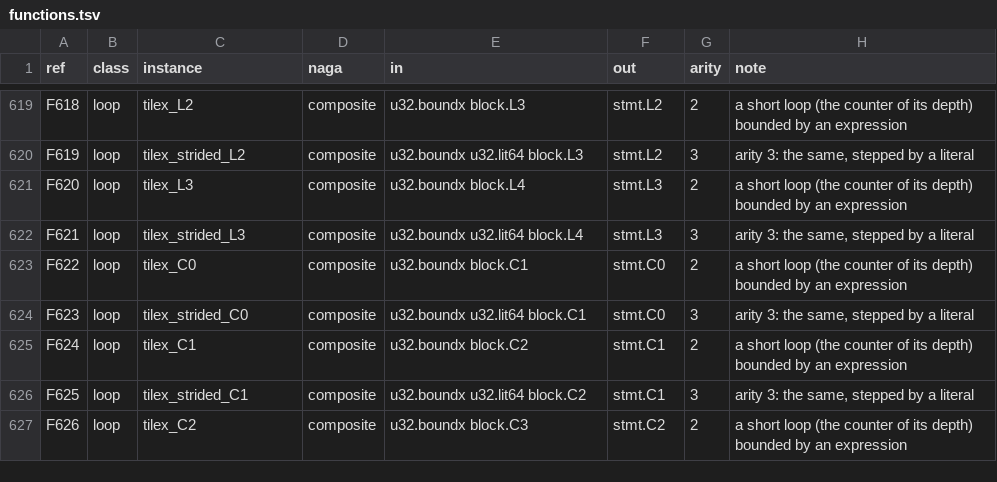
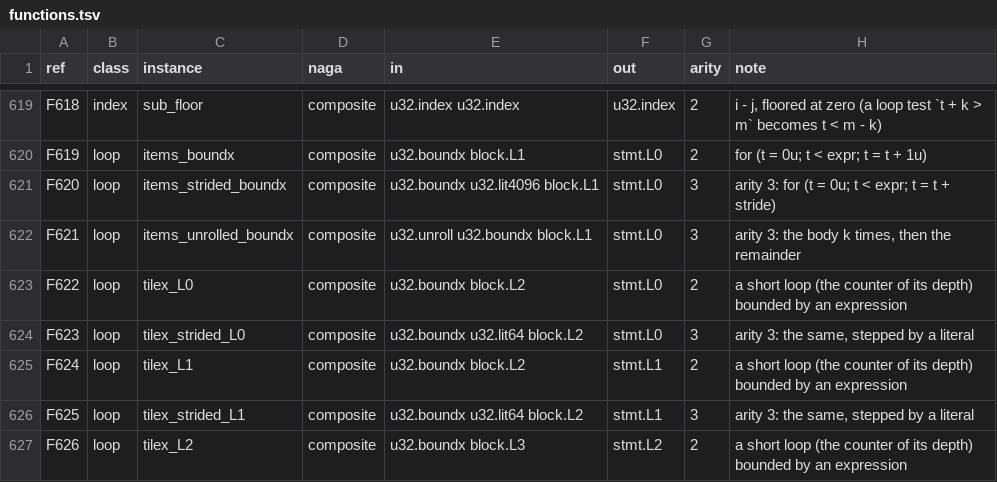
Before and after one commit to Gamakon/fuller, a TSV file: kingdoms/safewgsl/functions.tsv, drawn as a sheet; only a part is shown, gaps mark what is left out; the diff covers the shown part only; the diff names each change by its address in the sheet, - before the commit and + after, or states it on an @@ line.

Commit message:
the complete kingdom: the continuing item loop (loop.items_cont_<bound>, items_cont_strided_<bound>: for (; t < bound; t = t + s)) for a second item loop over a counter an earlier item loop stepped (k05's and k26's remainder loop after a strided loop), the counter reset only by an explicit t = 0u; the reader tracks used counters. Checked on the GPU: k05 and k26 as written and as rebuilt both pass 128/128 cases and the pairs (before this row the rebuilt forms restarted the counter and passed 28/128); 637 rows

```diff
--- a/kingdoms/safewgsl/functions.tsv
+++ b/kingdoms/safewgsl/functions.tsv
-B619 (class): loop
+B619 (class): index
-C619 (instance): tilex_L2
+C619 (instance): sub_floor
-E619 (in): u32.boundx block.L3
+E619 (in): u32.index u32.index
-F619 (out): stmt.L2
+F619 (out): u32.index
-H619 (note): a short loop (the counter of its depth) bounded by an expression
+H619 (note): i - j, floored at zero (a loop test `t + k > m` becomes t < m - k)
-C620 (instance): tilex_strided_L2
+C620 (instance): items_boundx
-E620 (in): u32.boundx u32.lit64 block.L3
+E620 (in): u32.boundx block.L1
-F620 (out): stmt.L2
+F620 (out): stmt.L0
-G620 (arity): 3
+G620 (arity): 2
-H620 (note): arity 3: the same, stepped by a literal
+H620 (note): for (t = 0u; t < expr; t = t + 1u)
-C621 (instance): tilex_L3
+C621 (instance): items_strided_boundx
-E621 (in): u32.boundx block.L4
+E621 (in): u32.boundx u32.lit4096 block.L1
-F621:F622 (out): stmt.L3
+F621:F622 (out): stmt.L0
-G621 (arity): 2
+G621 (arity): 3
-H621 (note): a short loop (the counter of its depth) bounded by an expression
+H621 (note): arity 3: for (t = 0u; t < expr; t = t + stride)
-C622 (instance): tilex_strided_L3
+C622 (instance): items_unrolled_boundx
-E622 (in): u32.boundx u32.lit64 block.L4
+E622 (in): u32.unroll u32.boundx block.L1
-H622 (note): arity 3: the same, stepped by a literal
+H622 (note): arity 3: the body k times, then the remainder
-C623 (instance): tilex_C0
+C623 (instance): tilex_L0
-E623 (in): u32.boundx block.C1
+E623 (in): u32.boundx block.L2
-F623:F624 (out): stmt.C0
+F623:F624 (out): stmt.L0
-C624 (instance): tilex_strided_C0
+C624 (instance): tilex_strided_L0
-E624 (in): u32.boundx u32.lit64 block.C1
+E624 (in): u32.boundx u32.lit64 block.L2
-C625 (instance): tilex_C1
+C625 (instance): tilex_L1
-E625 (in): u32.boundx block.C2
+E625 (in): u32.boundx block.L2
-F625:F626 (out): stmt.C1
+F625:F626 (out): stmt.L1
-C626 (instance): tilex_strided_C1
+C626 (instance): tilex_strided_L1
-E626 (in): u32.boundx u32.lit64 block.C2
+E626 (in): u32.boundx u32.lit64 block.L2
-C627 (instance): tilex_C2
+C627 (instance): tilex_L2
-E627 (in): u32.boundx block.C3
+E627 (in): u32.boundx block.L3
-F627 (out): stmt.C2
+F627 (out): stmt.L2
```
Also changed, not shown: 8 added rows and 39 edited cells elsewhere in this file, 5 other files.
